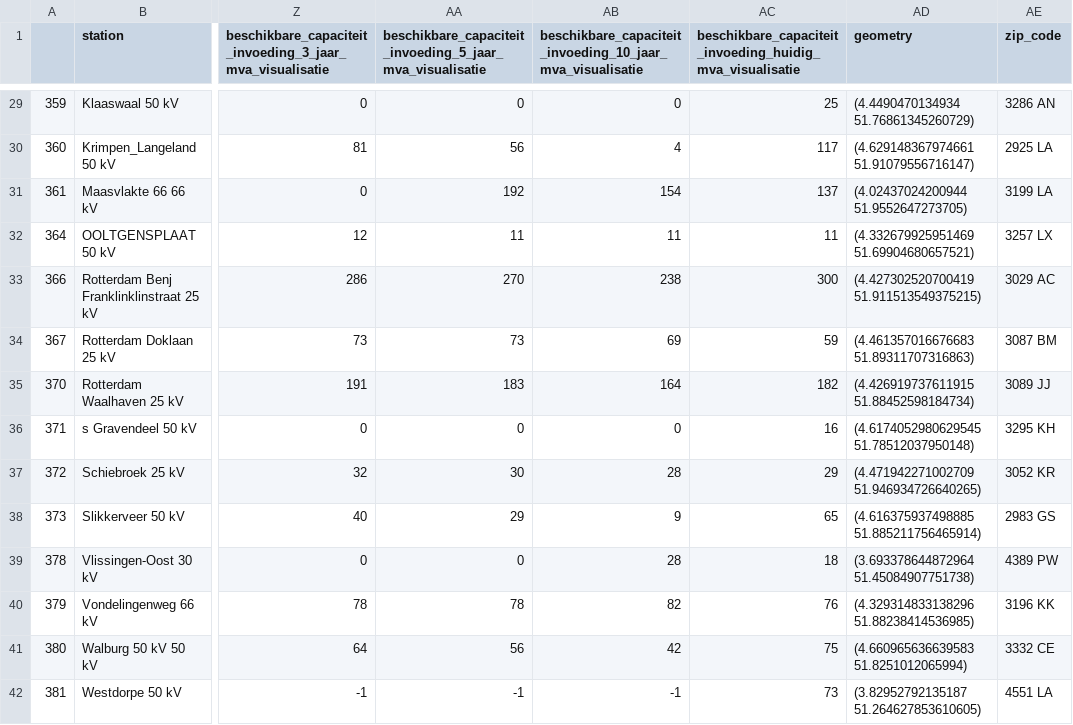
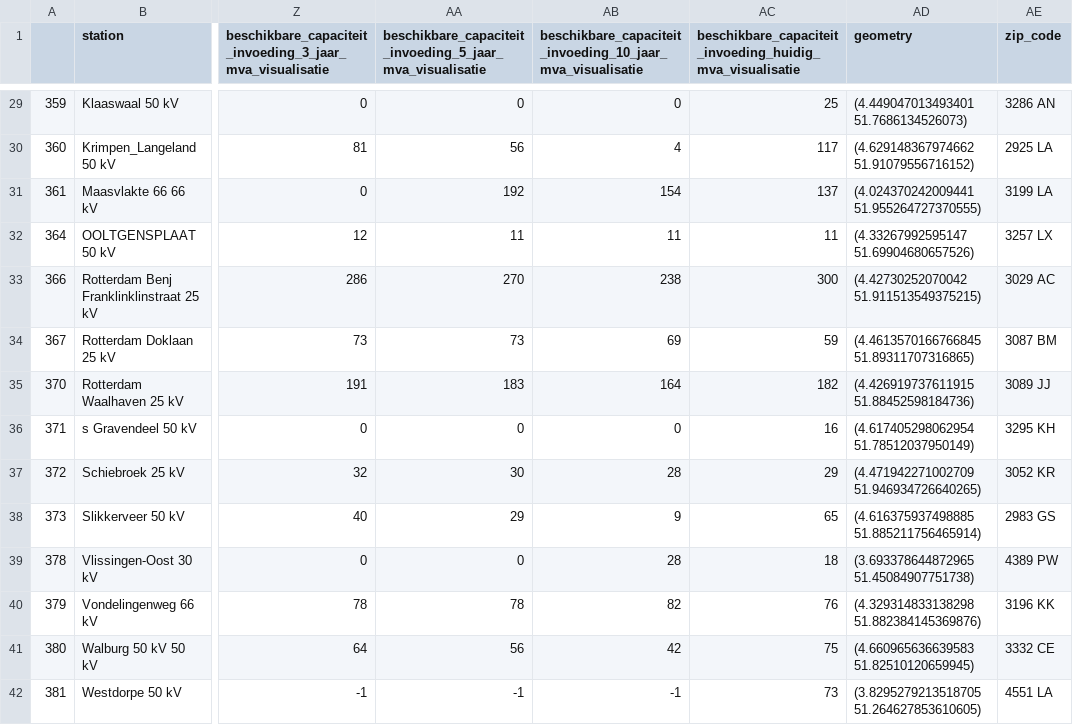
Before and after one commit to maantjemol/S4Energy, a CSV file: output/beschikbare_capaciteit_elektriciteitsnet.csv, drawn as a sheet; only a part is shown, gaps mark what is left out; the diff covers the shown part only; the diff names each change by its address in the sheet, - before the commit and + after, or states it on an @@ line.

```diff
--- a/output/beschikbare_capaciteit_elektriciteitsnet.csv
+++ b/output/beschikbare_capaciteit_elektriciteitsnet.csv
-AD29 (geometry): (4.4490470134934 51.76861345260729)
+AD29 (geometry): (4.449047013493401 51.7686134526073)
-AD30 (geometry): (4.629148367974661 51.91079556716147)
+AD30 (geometry): (4.629148367974662 51.91079556716152)
-AD31 (geometry): (4.02437024200944 51.9552647273705)
+AD31 (geometry): (4.024370242009441 51.955264727370555)
-AD32 (geometry): (4.332679925951469 51.69904680657521)
+AD32 (geometry): (4.33267992595147 51.69904680657526)
-AD33 (geometry): (4.427302520700419 51.911513549375215)
+AD33 (geometry): (4.42730252070042 51.911513549375215)
-AD34 (geometry): (4.461357016676683 51.89311707316863)
+AD34 (geometry): (4.4613570166766845 51.89311707316865)
-AD35 (geometry): (4.426919737611915 51.88452598184734)
+AD35 (geometry): (4.426919737611915 51.88452598184736)
-AD36 (geometry): (4.6174052980629545 51.78512037950148)
+AD36 (geometry): (4.617405298062954 51.78512037950149)
-AD39 (geometry): (3.693378644872964 51.45084907751738)
+AD39 (geometry): (3.693378644872965 51.45084907751738)
-AD40 (geometry): (4.329314833138296 51.88238414536985)
+AD40 (geometry): (4.329314833138298 51.882384145369876)
-AD41 (geometry): (4.660965636639583 51.8251012065994)
+AD41 (geometry): (4.660965636639583 51.82510120659945)
-AD42 (geometry): (3.82952792135187 51.264627853610605)
+AD42 (geometry): (3.8295279213518705 51.264627853610605)
```
Also changed, not shown: 34 edited cells elsewhere in this file, output/station_data.csv.
